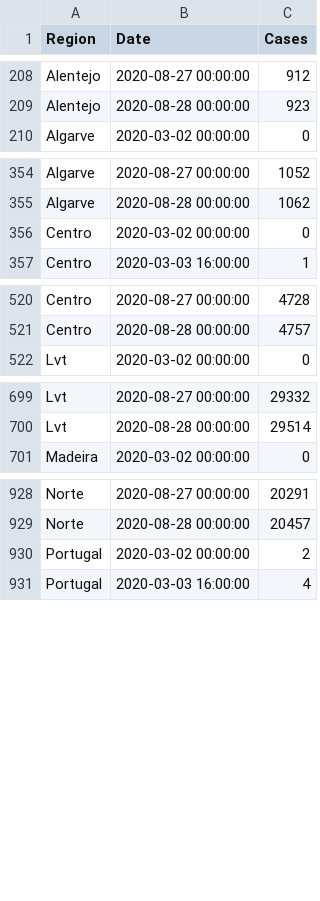
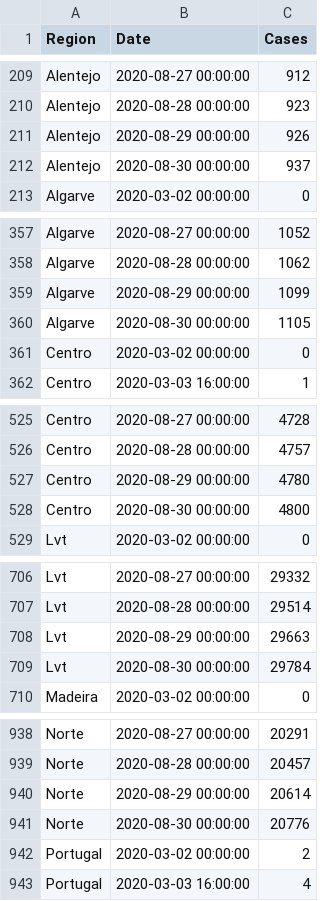
Before and after one commit to builduplabs/covid-countdown, a CSV file: src/data/cases.csv, drawn as a sheet; only a part is shown, gaps mark what is left out; the diff covers the shown part only; the diff names each change by its address in the sheet, - before the commit and + after, or states it on an @@ line.

```diff
--- a/src/data/cases.csv
+++ b/src/data/cases.csv
+row 211: Alentejo | 2020-08-29 00:00:00 | 926
+row 212: Alentejo | 2020-08-30 00:00:00 | 937
+row 359: Algarve | 2020-08-29 00:00:00 | 1099
+row 360: Algarve | 2020-08-30 00:00:00 | 1105
+row 527: Centro | 2020-08-29 00:00:00 | 4780
+row 528: Centro | 2020-08-30 00:00:00 | 4800
+row 708: Lvt | 2020-08-29 00:00:00 | 29663
+row 709: Lvt | 2020-08-30 00:00:00 | 29784
+row 940: Norte | 2020-08-29 00:00:00 | 20614
+row 941: Norte | 2020-08-30 00:00:00 | 20776
```
Also changed, not shown: 4 added rows elsewhere in this file, src/data/prediction.csv.
